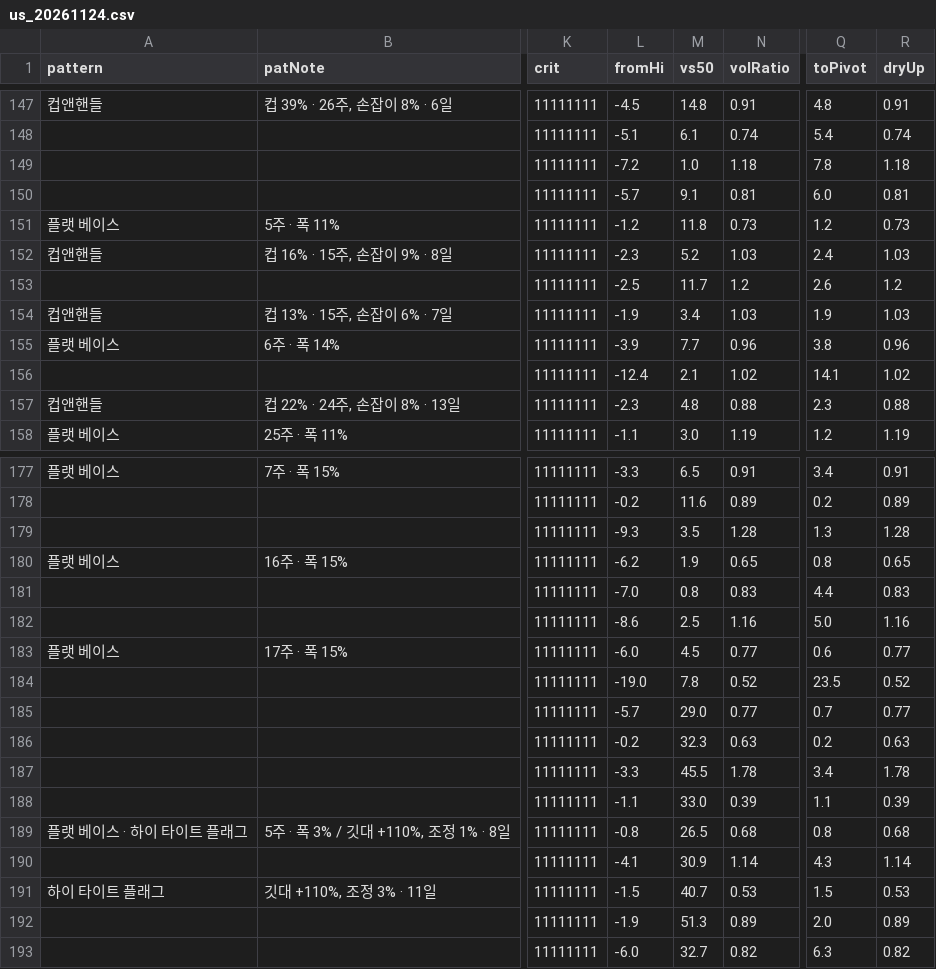
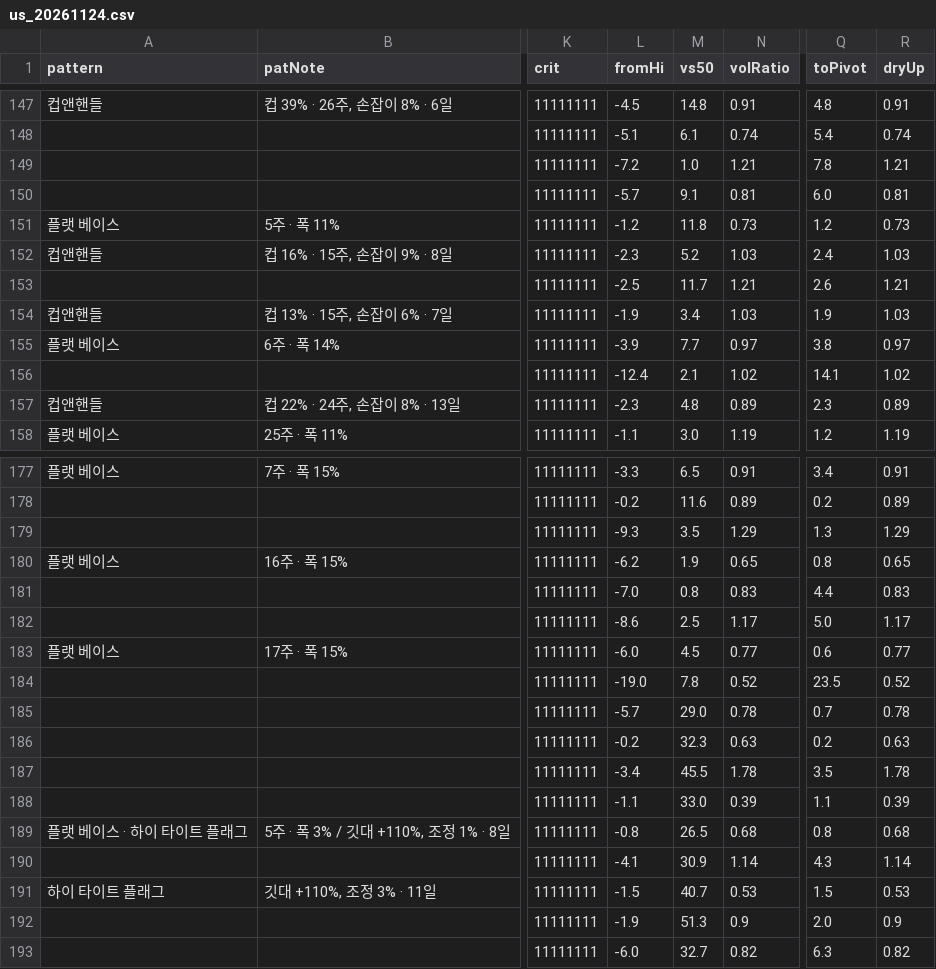
Before and after one commit to hotsdh93-beep/trend-scanner, a CSV file: data/us_20261124.csv, drawn as a sheet; only a part is shown, gaps mark what is left out; the diff covers the shown part only; the diff names each change by its address in the sheet, - before the commit and + after, or states it on an @@ line.

```diff
--- a/data/us_20261124.csv
+++ b/data/us_20261124.csv
-N149 (volRatio): 1.18
+N149 (volRatio): 1.21
-R149 (dryUp): 1.18
+R149 (dryUp): 1.21
-N153 (volRatio): 1.2
+N153 (volRatio): 1.21
-R153 (dryUp): 1.2
+R153 (dryUp): 1.21
-N155 (volRatio): 0.96
+N155 (volRatio): 0.97
-R155 (dryUp): 0.96
+R155 (dryUp): 0.97
-N157 (volRatio): 0.88
+N157 (volRatio): 0.89
-R157 (dryUp): 0.88
+R157 (dryUp): 0.89
-N179 (volRatio): 1.28
+N179 (volRatio): 1.29
-R179 (dryUp): 1.28
+R179 (dryUp): 1.29
-N182 (volRatio): 1.16
+N182 (volRatio): 1.17
-R182 (dryUp): 1.16
+R182 (dryUp): 1.17
-N185 (volRatio): 0.77
+N185 (volRatio): 0.78
-R185 (dryUp): 0.77
+R185 (dryUp): 0.78
-L187 (fromHi): -3.3
+L187 (fromHi): -3.4
-Q187 (toPivot): 3.4
+Q187 (toPivot): 3.5
-N192 (volRatio): 0.89
+N192 (volRatio): 0.9
-R192 (dryUp): 0.89
+R192 (dryUp): 0.9
```
Also changed, not shown: 52 edited cells elsewhere in this file, 2 other files.
